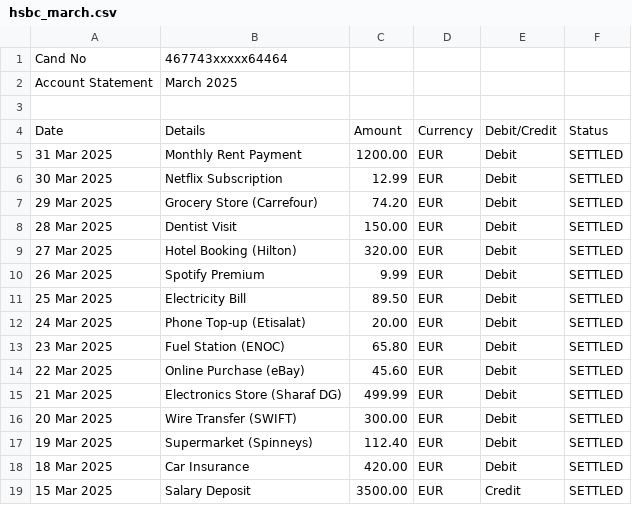
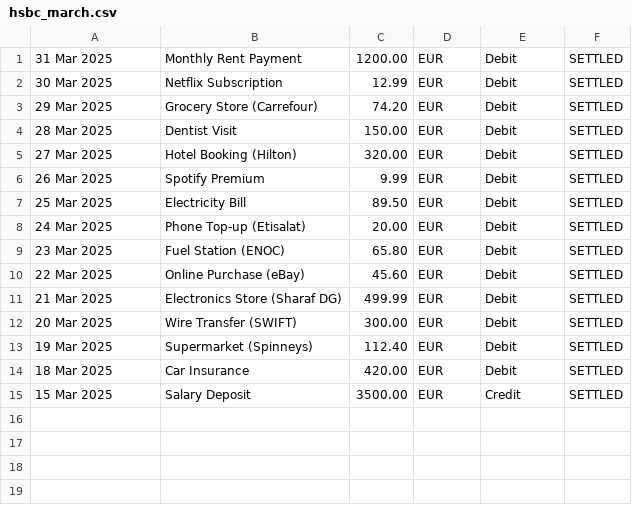
Before and after one commit to Natallllyyy333/finance_manager, a CSV file: hsbc_march.csv, drawn as a sheet.

```diff
--- a/hsbc_march.csv
+++ b/hsbc_march.csv
@@ -1,5 +1 @@
-Cand No,467743xxxxx64464
-Account Statement,March 2025
-
-Date,Details,Amount,Currency,Debit/Credit,Status
 31 Mar 2025,Monthly Rent Payment,1200.00,EUR,Debit,SETTLED
```
Also changed, not shown: hsbc_april.csv, hsbc_may.csv, 2 other files.
